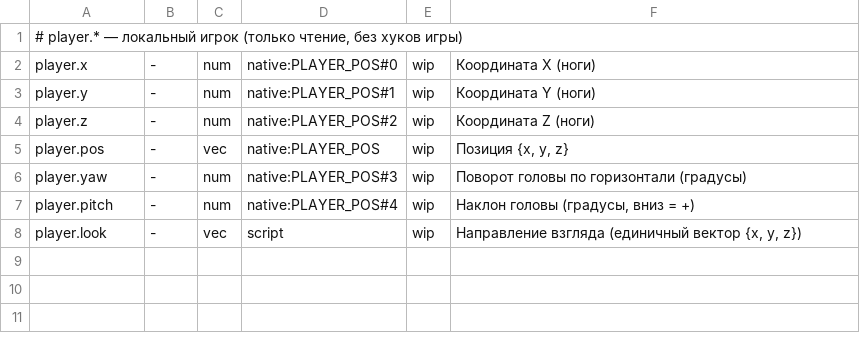
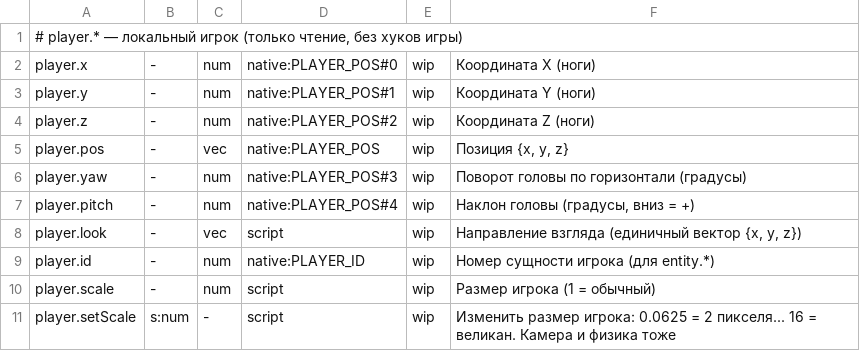
Before and after one commit to geniiy827/0-14-marketplace, a TSV file: nova-client/mcmod/api/player.tsv, drawn as a sheet; the diff names each change by its address in the sheet, - before the commit and + after, or states it on an @@ line.

```diff
--- a/nova-client/mcmod/api/player.tsv
+++ b/nova-client/mcmod/api/player.tsv
+row 9: player.id | - | num | native:PLAYER_ID | wip | Номер сущности игрока (для entity.*)
+row 10: player.scale | - | num | script | wip | Размер игрока (1 = обычный)
+row 11: player.setScale | s:num | - | script | wip | Изменить размер игрока: 0.0625 = 2 пикселя... 16 = великан. Камера и физика тоже
```
Also changed, not shown: nova-client/mcmod/api/events.tsv, 31 other files.
